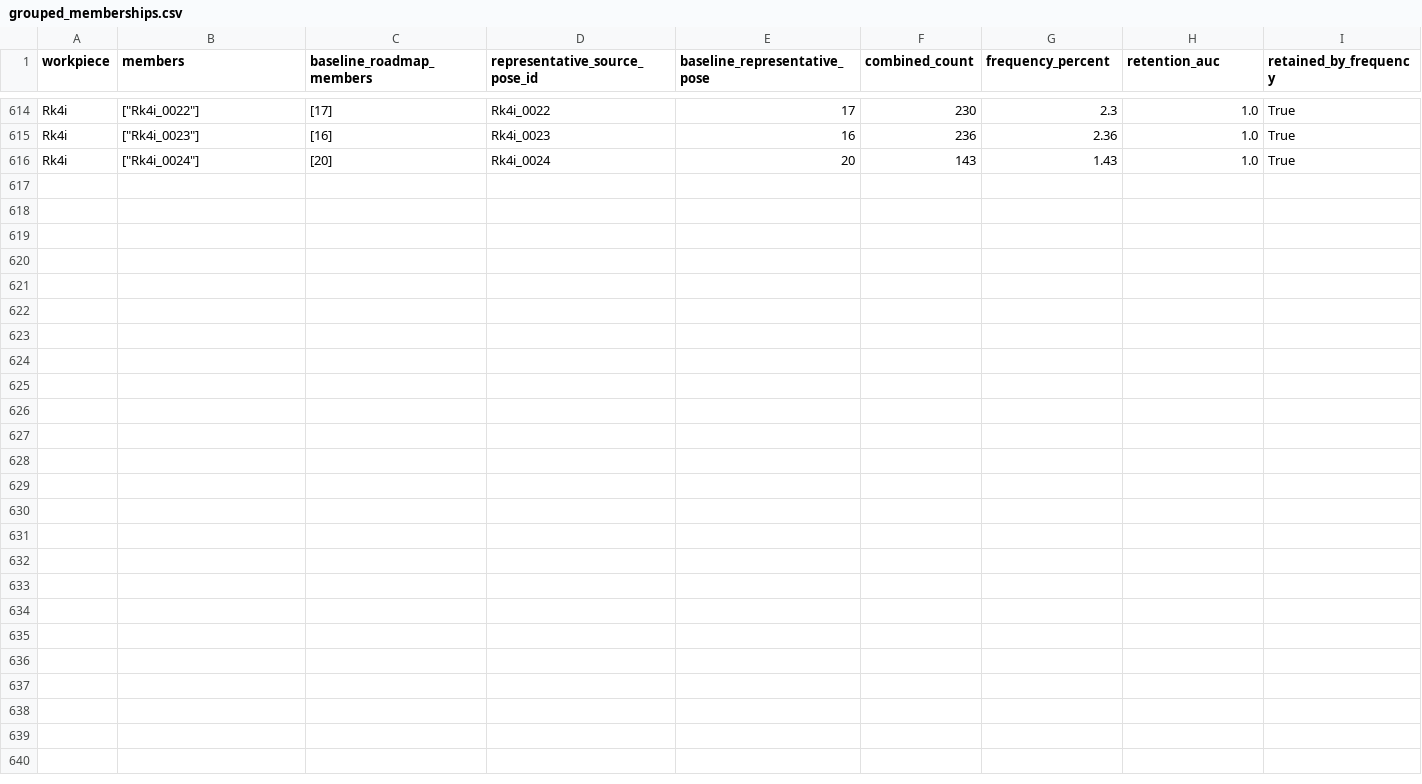
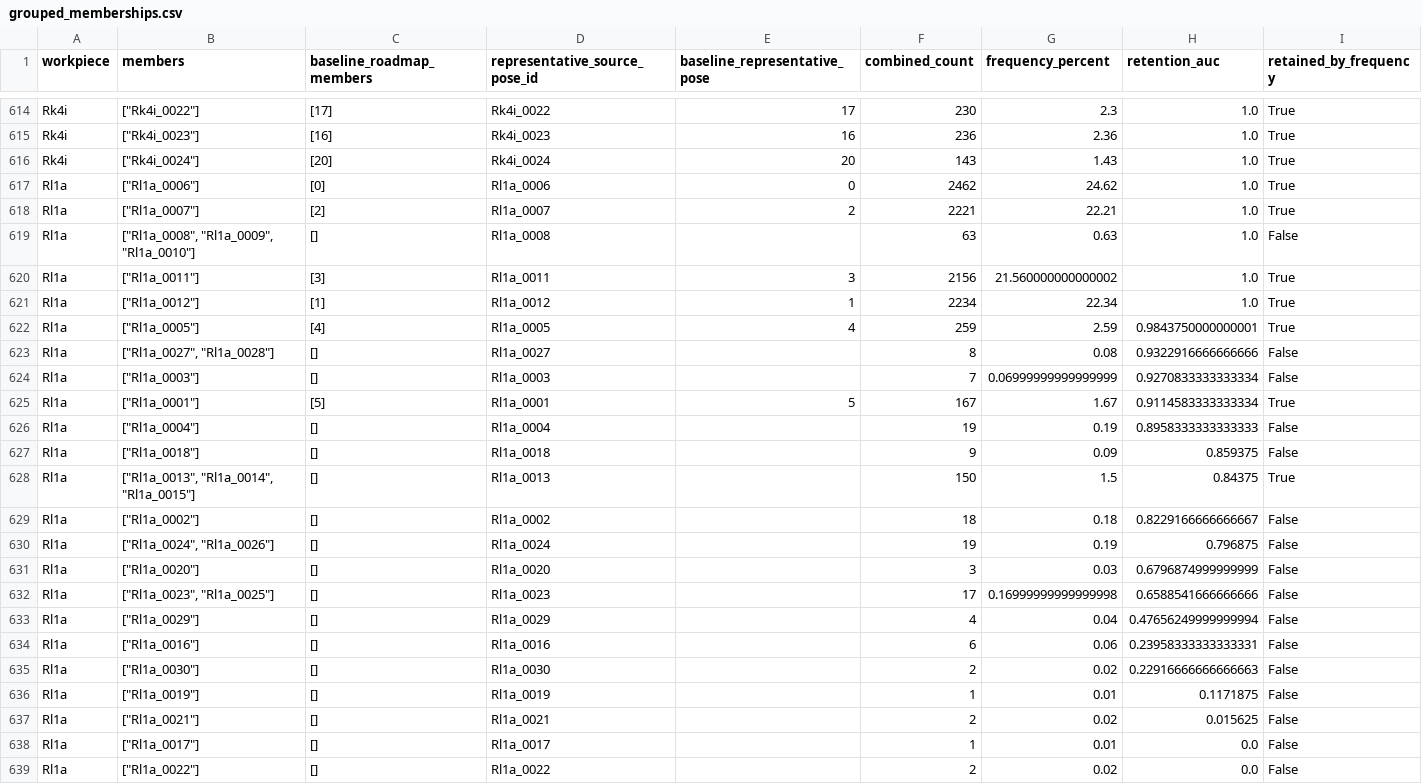
Before and after one commit to match-BiBaZu/BiBaZu_StableComponentenPoses, a CSV file: grouped_memberships.csv, drawn as a sheet; only a part is shown, gaps mark what is left out.

```diff
--- a/grouped_memberships.csv
+++ b/grouped_memberships.csv
@@ -616 +616,24 @@ Rk4i,"[""Rk4i_0023""]",[16],Rk4i_0023,16,236,2.36,1.0,True
 Rk4i,"[""Rk4i_0024""]",[20],Rk4i_0024,20,143,1.43,1.0,True
+Rl1a,"[""Rl1a_0006""]",[0],Rl1a_0006,0,2462,24.62,1.0,True
+Rl1a,"[""Rl1a_0007""]",[2],Rl1a_0007,2,2221,22.21,1.0,True
+Rl1a,"[""Rl1a_0008"", ""Rl1a_0009"", ""Rl1a_0010""]",[],Rl1a_0008,,63,0.63,1.0,False
+Rl1a,"[""Rl1a_0011""]",[3],Rl1a_0011,3,2156,21.560000000000002,1.0,True
+Rl1a,"[""Rl1a_0012""]",[1],Rl1a_0012,1,2234,22.34,1.0,True
+Rl1a,"[""Rl1a_0005""]",[4],Rl1a_0005,4,259,2.59,0.9843750000000001,True
+Rl1a,"[""Rl1a_0027"", ""Rl1a_0028""]",[],Rl1a_0027,,8,0.08,0.9322916666666666,False
+Rl1a,"[""Rl1a_0003""]",[],Rl1a_0003,,7,0.06999999999999999,0.9270833333333334,False
+Rl1a,"[""Rl1a_0001""]",[5],Rl1a_0001,5,167,1.67,0.9114583333333334,True
+Rl1a,"[""Rl1a_0004""]",[],Rl1a_0004,,19,0.19,0.8958333333333333,False
+Rl1a,"[""Rl1a_0018""]",[],Rl1a_0018,,9,0.09,0.859375,False
+Rl1a,"[""Rl1a_0013"", ""Rl1a_0014"", ""Rl1a_0015""]",[],Rl1a_0013,,150,1.5,0.84375,True
+Rl1a,"[""Rl1a_0002""]",[],Rl1a_0002,,18,0.18,0.8229166666666667,False
+Rl1a,"[""Rl1a_0024"", ""Rl1a_0026""]",[],Rl1a_0024,,19,0.19,0.796875,False
+Rl1a,"[""Rl1a_0020""]",[],Rl1a_0020,,3,0.03,0.6796874999999999,False
+Rl1a,"[""Rl1a_0023"", ""Rl1a_0025""]",[],Rl1a_0023,,17,0.16999999999999998,0.6588541666666666,False
+Rl1a,"[""Rl1a_0029""]",[],Rl1a_0029,,4,0.04,0.47656249999999994,False
+Rl1a,"[""Rl1a_0016""]",[],Rl1a_0016,,6,0.06,0.23958333333333331,False
+Rl1a,"[""Rl1a_0030""]",[],Rl1a_0030,,2,0.02,0.22916666666666663,False
+Rl1a,"[""Rl1a_0019""]",[],Rl1a_0019,,1,0.01,0.1171875,False
+Rl1a,"[""Rl1a_0021""]",[],Rl1a_0021,,2,0.02,0.015625,False
+Rl1a,"[""Rl1a_0017""]",[],Rl1a_0017,,1,0.01,0.0,False
+Rl1a,"[""Rl1a_0022""]",[],Rl1a_0022,,2,0.02,0.0,False
```
Also changed, not shown: Rl1a/frequencies.csv, 23 other files.
